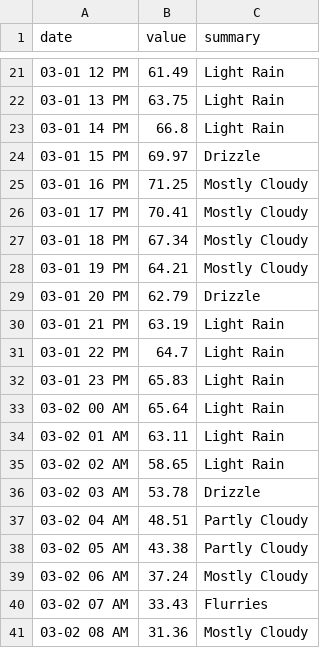
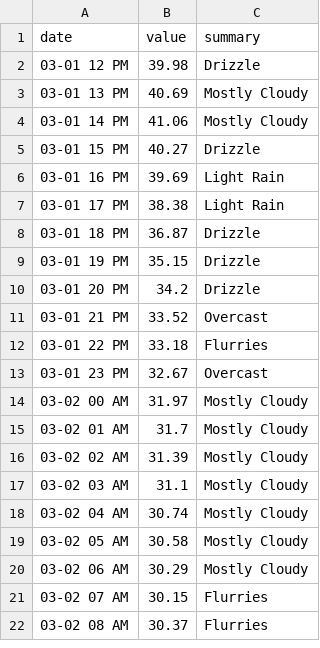
Before and after one commit to neel94/SkyCast, a CSV file: templates/some.csv, drawn as a sheet; only a part is shown, gaps mark what is left out; the diff covers the shown part only.

```diff
--- a/templates/some.csv
+++ b/templates/some.csv
@@ -21,21 +2,21 @@ date,value,summary
-03-01 12 PM,61.49,Light Rain
-03-01 13 PM,63.75,Light Rain
-03-01 14 PM,66.8,Light Rain
-03-01 15 PM,69.97,Drizzle
-03-01 16 PM,71.25,Mostly Cloudy
-03-01 17 PM,70.41,Mostly Cloudy
-03-01 18 PM,67.34,Mostly Cloudy
-03-01 19 PM,64.21,Mostly Cloudy
-03-01 20 PM,62.79,Drizzle
-03-01 21 PM,63.19,Light Rain
-03-01 22 PM,64.7,Light Rain
-03-01 23 PM,65.83,Light Rain
-03-02 00 AM,65.64,Light Rain
-03-02 01 AM,63.11,Light Rain
-03-02 02 AM,58.65,Light Rain
-03-02 03 AM,53.78,Drizzle
-03-02 04 AM,48.51,Partly Cloudy
-03-02 05 AM,43.38,Partly Cloudy
-03-02 06 AM,37.24,Mostly Cloudy
-03-02 07 AM,33.43,Flurries
-03-02 08 AM,31.36,Mostly Cloudy
+03-01 12 PM,39.98,Drizzle
+03-01 13 PM,40.69,Mostly Cloudy
+03-01 14 PM,41.06,Mostly Cloudy
+03-01 15 PM,40.27,Drizzle
+03-01 16 PM,39.69,Light Rain
+03-01 17 PM,38.38,Light Rain
+03-01 18 PM,36.87,Drizzle
+03-01 19 PM,35.15,Drizzle
+03-01 20 PM,34.2,Drizzle
+03-01 21 PM,33.52,Overcast
+03-01 22 PM,33.18,Flurries
+03-01 23 PM,32.67,Overcast
+03-02 00 AM,31.97,Mostly Cloudy
+03-02 01 AM,31.7,Mostly Cloudy
+03-02 02 AM,31.39,Mostly Cloudy
+03-02 03 AM,31.1,Mostly Cloudy
+03-02 04 AM,30.74,Mostly Cloudy
+03-02 05 AM,30.58,Mostly Cloudy
+03-02 06 AM,30.29,Mostly Cloudy
+03-02 07 AM,30.15,Flurries
+03-02 08 AM,30.37,Flurries
```
Also changed, not shown: 19 added rows, 19 removed rows and 18 edited cells elsewhere in this file, static/some.csv, 8 other files.
